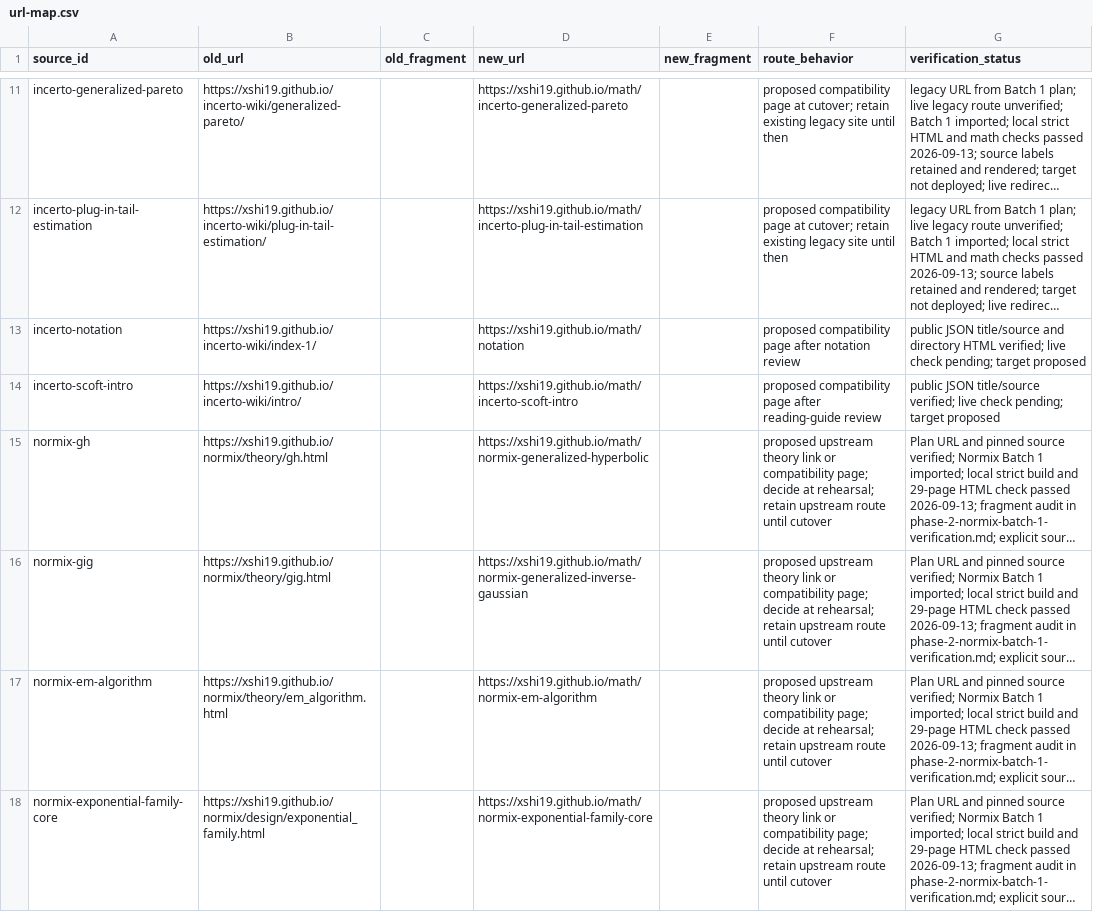
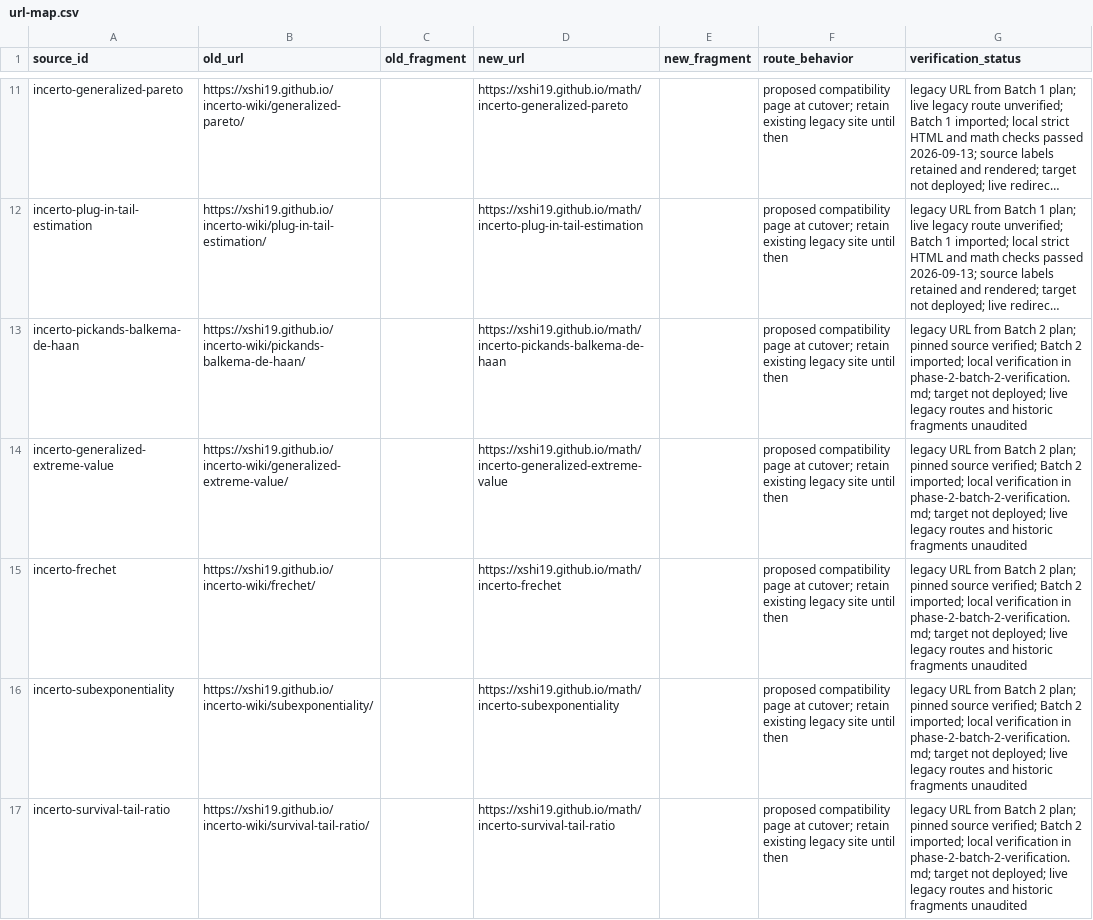
Before and after one commit to xshi19/xshi-math, a CSV file: docs/plan/url-map.csv, drawn as a sheet; only a part is shown, gaps mark what is left out; the shorter side is filled out with more unchanged rows; long unchanged cells end in …; the diff covers the shown part only; the diff names each change by its address in the sheet, - before the commit and + after, or states it on an @@ line.

Commit message:
Import Incerto Batch 2 EVT and diagnostics notes into /math/.
Adapt nine Pickands–GEV–Frechet and subexponential diagnostic pages as flat
stems with MIT notices, static math, hub/TOC/manifest/url-map updates, and an
expanded 38-page HTML gate.

```diff
--- a/docs/plan/url-map.csv
+++ b/docs/plan/url-map.csv
+row 13: incerto-pickands-balkema-de-haan | https://xshi19.github.io/incerto-wiki/pickands-balkema-de-haan/ |  | https://xshi19.github.io/math/incerto-pickands-balkema-de-haan |  | proposed compatibility page at cutover; retain existing legacy site until then | legacy URL from Batch 2 plan; pinned source verified; Batch 2 imported; local verification in phase-2-batch-2-verification.md; target not deployed; live legacy routes and historic fragments unaudited
+row 14: incerto-generalized-extreme-value | https://xshi19.github.io/incerto-wiki/generalized-extreme-value/ |  | https://xshi19.github.io/math/incerto-generalized-extreme-value |  | proposed compatibility page at cutover; retain existing legacy site until then | legacy URL from Batch 2 plan; pinned source verified; Batch 2 imported; local verification in phase-2-batch-2-verification.md; target not deployed; live legacy routes and historic fragments unaudited
+row 15: incerto-frechet | https://xshi19.github.io/incerto-wiki/frechet/ |  | https://xshi19.github.io/math/incerto-frechet |  | proposed compatibility page at cutover; retain existing legacy site until then | legacy URL from Batch 2 plan; pinned source verified; Batch 2 imported; local verification in phase-2-batch-2-verification.md; target not deployed; live legacy routes and historic fragments unaudited
+row 16: incerto-subexponentiality | https://xshi19.github.io/incerto-wiki/subexponentiality/ |  | https://xshi19.github.io/math/incerto-subexponentiality |  | proposed compatibility page at cutover; retain existing legacy site until then | legacy URL from Batch 2 plan; pinned source verified; Batch 2 imported; local verification in phase-2-batch-2-verification.md; target not deployed; live legacy routes and historic fragments unaudited
+row 17: incerto-survival-tail-ratio | https://xshi19.github.io/incerto-wiki/survival-tail-ratio/ |  | https://xshi19.github.io/math/incerto-survival-tail-ratio |  | proposed compatibility page at cutover; retain existing legacy site until then | legacy URL from Batch 2 plan; pinned source verified; Batch 2 imported; local verification in phase-2-batch-2-verification.md; target not deployed; live legacy routes and historic fragments unaudited
```
Also changed, not shown: 4 added rows elsewhere in this file, docs/plan/migration-manifest.csv, 20 other files.
